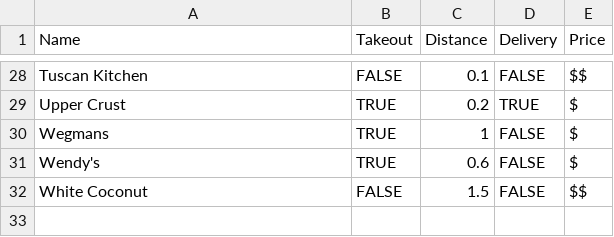
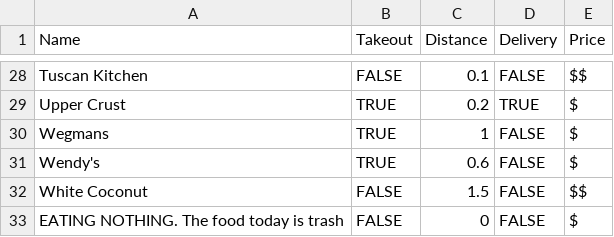
Before and after one commit to em-ay-devs/food, a CSV file: src/configs/restaurant_data.csv, drawn as a sheet; only a part is shown, gaps mark what is left out.

Commit message:
FOOD-23 find restaurants by price

```diff
--- a/src/configs/restaurant_data.csv
+++ b/src/configs/restaurant_data.csv
@@ -32 +32,2 @@ Wendy's,TRUE,0.6,FALSE,$
 White Coconut,FALSE,1.5,FALSE,$$
+EATING NOTHING. The food today is trash,FALSE,0,FALSE,$
```
Also changed, not shown: 2 other files.
